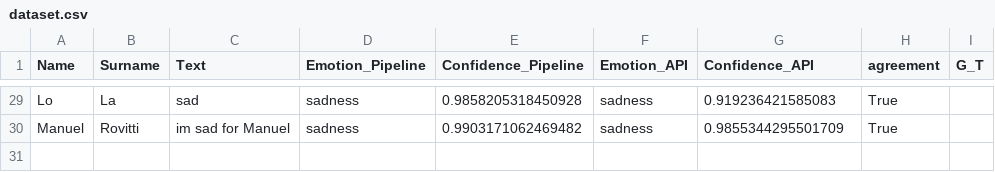
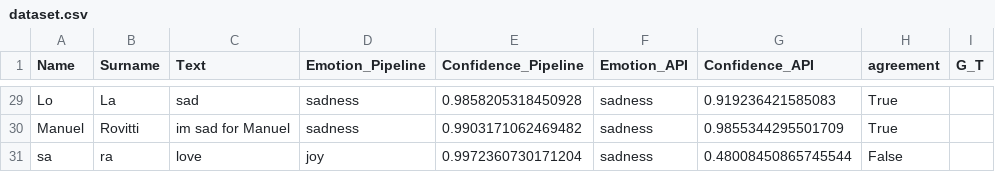
Before and after one commit to manuelrovitti/Emotions-Journaly, a CSV file: AC_B/data/dataset.csv, drawn as a sheet; only a part is shown, gaps mark what is left out; the diff names each change by its address in the sheet, - before the commit and + after, or states it on an @@ line.

```diff
--- a/AC_B/data/dataset.csv
+++ b/AC_B/data/dataset.csv
+row 31: sa | ra | love | joy | 0.9972360730171204 | sadness | 0.48008450865745544 | False
```
Also changed, not shown: 7 other files.
